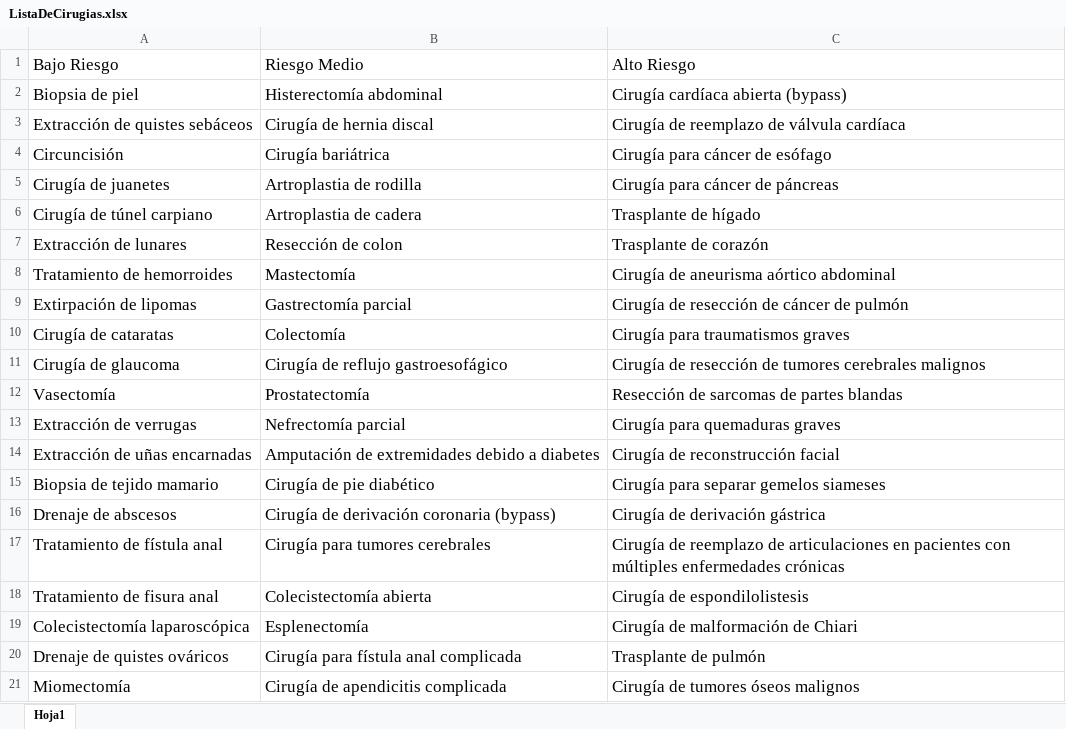
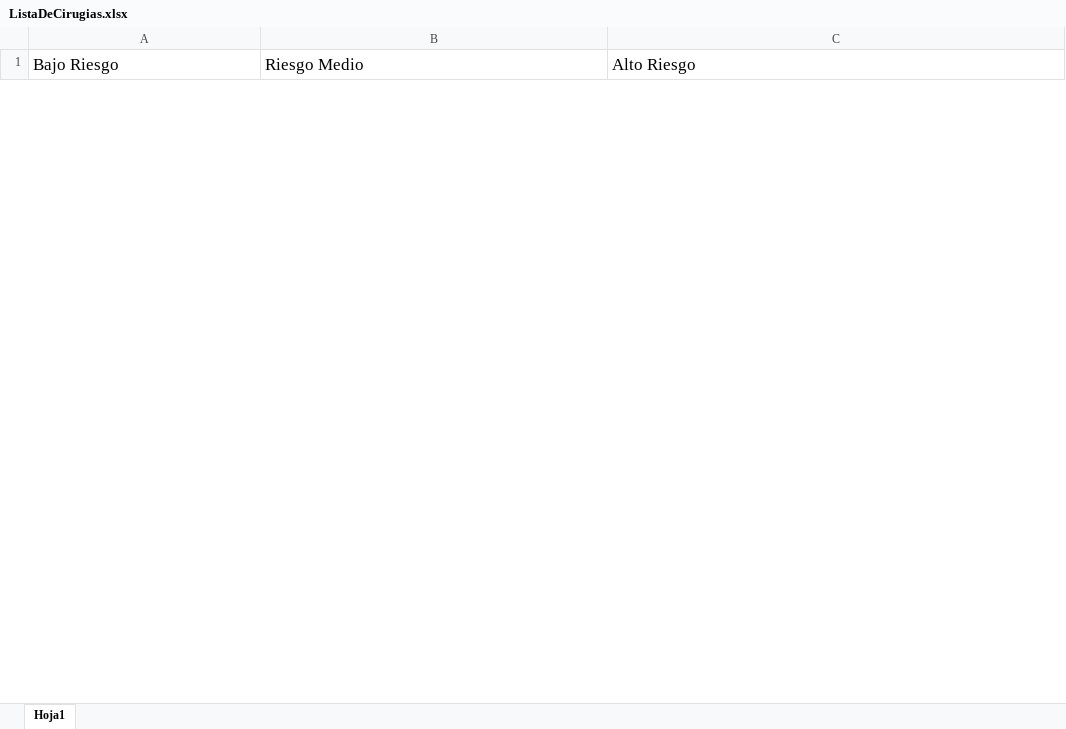
Before and after one commit to cristianL0pez/crr, an Excel workbook: data/ListaDeCirugias.xlsx, sheet Hoja1, drawn as a sheet; only a part is shown; values as stored, in another font and other column widths than the file's, no borders; charts and pictures not drawn; removed rows and columns are numbered as before the commit, all else as after; the diff covers the shown part only; the diff names each change by its address in the sheet, - before the commit and + after, or states it on an @@ line.

```diff
--- a/data/ListaDeCirugias.xlsx (sheet Hoja1)
+++ b/data/ListaDeCirugias.xlsx (sheet Hoja1)
-row 2: Biopsia de piel | Histerectomía abdominal | Cirugía cardíaca abierta (bypass)
-row 3: Extracción de quistes sebáceos | Cirugía de hernia discal | Cirugía de reemplazo de válvula cardíaca
-row 4: Circuncisión | Cirugía bariátrica | Cirugía para cáncer de esófago
-row 5: Cirugía de juanetes | Artroplastia de rodilla | Cirugía para cáncer de páncreas
-row 6: Cirugía de túnel carpiano | Artroplastia de cadera | Trasplante de hígado
-row 7: Extracción de lunares | Resección de colon | Trasplante de corazón
-row 8: Tratamiento de hemorroides | Mastectomía | Cirugía de aneurisma aórtico abdominal
-row 9: Extirpación de lipomas | Gastrectomía parcial | Cirugía de resección de cáncer de pulmón
-row 10: Cirugía de cataratas | Colectomía | Cirugía para traumatismos graves
-row 11: Cirugía de glaucoma | Cirugía de reflujo gastroesofágico | Cirugía de resección de tumores cerebrales malignos
-row 12: Vasectomía | Prostatectomía | Resección de sarcomas de partes blandas
-row 13: Extracción de verrugas | Nefrectomía parcial | Cirugía para quemaduras graves
-row 14: Extracción de uñas encarnadas | Amputación de extremidades debido a diabetes | Cirugía de reconstrucción facial
-row 15: Biopsia de tejido mamario | Cirugía de pie diabético | Cirugía para separar gemelos siameses
-row 16: Drenaje de abscesos | Cirugía de derivación coronaria (bypass) | Cirugía de derivación gástrica
-row 17: Tratamiento de fístula anal | Cirugía para tumores cerebrales | Cirugía de reemplazo de articulaciones en pacientes con múltiples enfermedades crónicas
-row 18: Tratamiento de fisura anal | Colecistectomía abierta | Cirugía de espondilolistesis
-row 19: Colecistectomía laparoscópica | Esplenectomía | Cirugía de malformación de Chiari
-row 20: Drenaje de quistes ováricos | Cirugía para fístula anal complicada | Trasplante de pulmón
-row 21: Miomectomía | Cirugía de apendicitis complicada | Cirugía de tumores óseos malignos
```
Also changed, not shown: 13 added rows and 50 removed rows elsewhere in this sheet, data/BaseDeDatosCirugias.xlsx, data/EnfermedadesAsa.xlsx, 4 other files.
